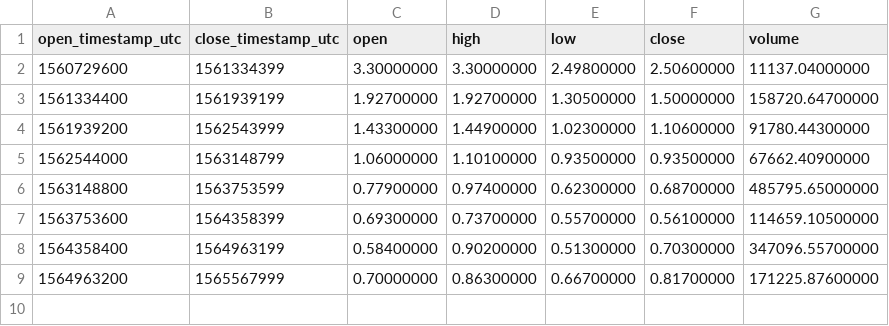
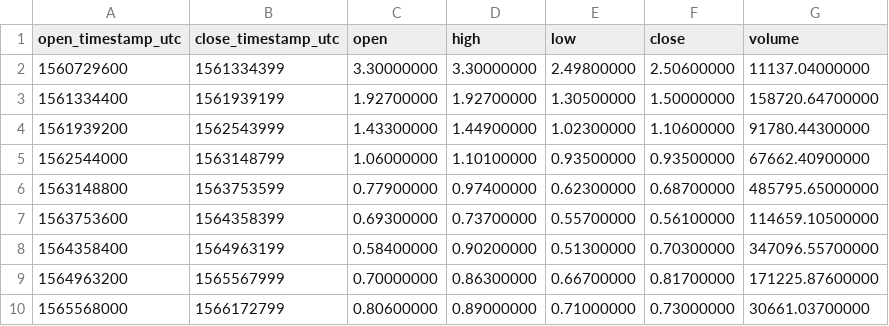
Before and after one commit to cryptobigbro/binance-ALGOPAX, a CSV file: binance-ALGOPAX-1w.csv, drawn as a sheet; the diff names each change by its address in the sheet, - before the commit and + after, or states it on an @@ line.

```diff
--- a/binance-ALGOPAX-1w.csv
+++ b/binance-ALGOPAX-1w.csv
+row 10: 1565568000 | 1566172799 | 0.80600000 | 0.89000000 | 0.71000000 | 0.73000000 | 30661.03700000
```
Also changed, not shown: binance-ALGOPAX-1d.csv, binance-ALGOPAX-1h.csv.
